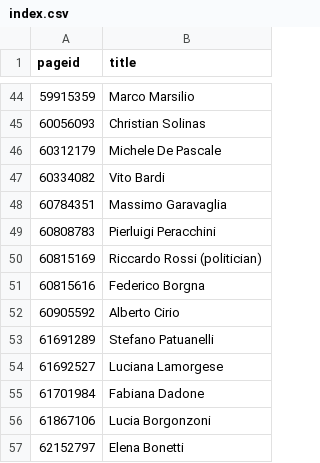
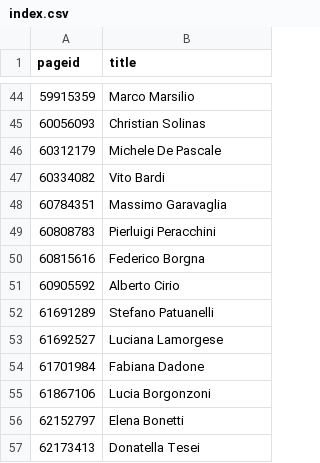
Before and after one commit to every-politician-scrapers/italy-ministers, a CSV file: enwiki/index.csv, drawn as a sheet; only a part is shown, gaps mark what is left out; the shorter side is filled out with more unchanged rows.

```diff
--- a/enwiki/index.csv
+++ b/enwiki/index.csv
@@ -49,3 +49,2 @@ pageid,title
 60808783,Pierluigi Peracchini
-60815169,Riccardo Rossi (politician)
 60815616,Federico Borgna
```
Also changed, not shown: 8 other files.
